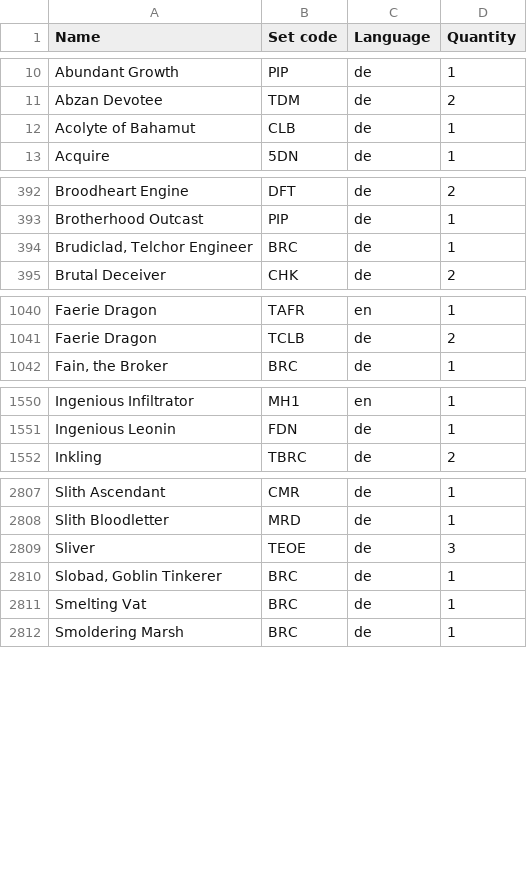
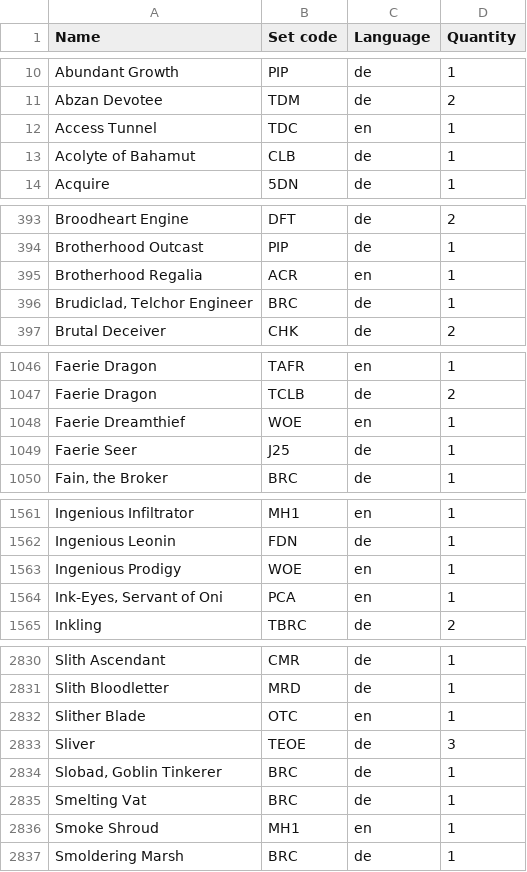
Before and after one commit to Juvinhel/Magic-the-Gathering, a CSV file: Owned.csv, drawn as a sheet; only a part is shown, gaps mark what is left out; the diff covers the shown part only.

```diff
--- a/Owned.csv
+++ b/Owned.csv
@@ -11,2 +11,3 @@ Abundant Growth,PIP,de,1
 Abzan Devotee,TDM,de,2
+Access Tunnel,TDC,en,1
 Acolyte of Bahamut,CLB,de,1
@@ -393,2 +394,3 @@ Broodheart Engine,DFT,de,2
 Brotherhood Outcast,PIP,de,1
+Brotherhood Regalia,ACR,en,1
 "Brudiclad, Telchor Engineer",BRC,de,1
@@ -1041,2 +1047,4 @@ Faerie Dragon,TAFR,en,1
 Faerie Dragon,TCLB,de,2
+Faerie Dreamthief,WOE,en,1
+Faerie Seer,J25,de,1
 "Fain, the Broker",BRC,de,1
@@ -1551,2 +1562,4 @@ Ingenious Infiltrator,MH1,en,1
 Ingenious Leonin,FDN,de,1
+Ingenious Prodigy,WOE,en,1
+"Ink-Eyes, Servant of Oni",PCA,en,1
 Inkling,TBRC,de,2
@@ -2808,2 +2831,3 @@ Slith Ascendant,CMR,de,1
 Slith Bloodletter,MRD,de,1
+Slither Blade,OTC,en,1
 Sliver,TEOE,de,3
@@ -2811,2 +2835,3 @@ Sliver,TEOE,de,3
 Smelting Vat,BRC,de,1
+Smoke Shroud,MH1,en,1
 Smoldering Marsh,BRC,de,1
```
Also changed, not shown: 23 added rows and 4 edited cells elsewhere in this file, Collections/Additional.csv, Collections/March of the Machine.csv, 4 other files.
